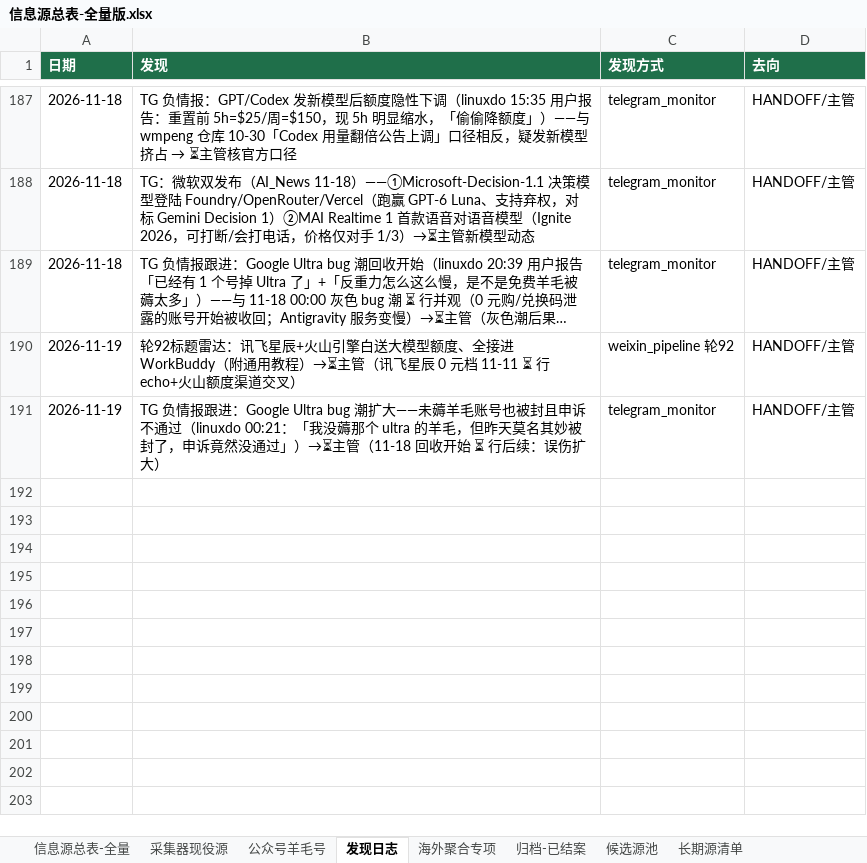
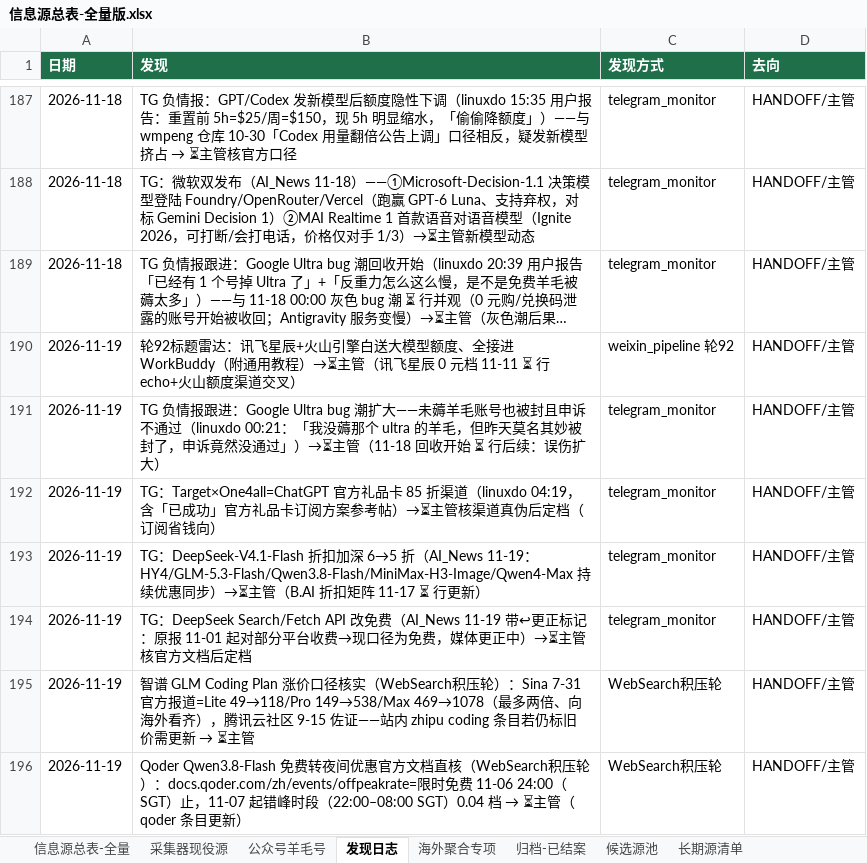
Before and after one commit to KJAI123/tokenmost, an Excel workbook: data-research/信息源总表-全量版.xlsx, sheet 发现日志, drawn as a sheet; only a part is shown, gaps mark what is left out; long unchanged cells end in …; values as stored, in another font and other column widths than the file's, no borders; the diff names each change by its address in the sheet, - before the commit and + after, or states it on an @@ line.

Commit message:
crawler-line(AutoClaw): 11-19 05:00轮8绿——礼品卡85折渠道⏳/DS折扣加深5折⏳/DS搜索抓取免费化⏳/智谱涨价核实⏳/Qoder夜间优惠官方直核⏳/发现日志+5

```diff
--- a/data-research/信息源总表-全量版.xlsx (sheet 发现日志)
+++ b/data-research/信息源总表-全量版.xlsx (sheet 发现日志)
+row 192: 2026-11-19 | TG：Target×One4all=ChatGPT 官方礼品卡 85 折渠道（linuxdo 04:19，含「已成功」官方礼品卡订阅方案参考帖）→⏳主管核渠道真伪后定档（订阅省钱向） | telegram_monitor | HANDOFF/主管
+row 193: 2026-11-19 | TG：DeepSeek-V4.1-Flash 折扣加深 6→5 折（AI_News 11-19：HY4/GLM-5.3-Flash/Qwen3.8-Flash/MiniMax-H3-Image/Qwen4-Max 持续优惠同步）→⏳主管（B.AI 折扣矩阵 11-17 ⏳ 行更新） | telegram_monitor | HANDOFF/主管
+row 194: 2026-11-19 | TG：DeepSeek Search/Fetch API 改免费（AI_News 11-19 带↩更正标记：原报 11-01 起对部分平台收费→现口径为免费，媒体更正中）→⏳主管核官方文档后定档 | telegram_monitor | HANDOFF/主管
+row 195: 2026-11-19 | 智谱 GLM Coding Plan 涨价口径核实（WebSearch积压轮）：Sina 7-31 官方报道=Lite 49→118/Pro 149→538/Max 469→1078（最多两倍、向海外看齐），腾讯云社区 9-15 佐证——站内 zhipu coding 条目若仍标旧价需更新 → ⏳主管 | WebSearch积压轮 | HANDOFF/主管
+row 196: 2026-11-19 | Qoder Qwen3.8-Flash 免费转夜间优惠官方文档直核（WebSearch积压轮）：docs.qoder.com/zh/events/offpeakrate=限时免费 11-06 24:00（SGT）止，11-07 起错峰时段（22:00–08:00 SGT）0.04 档 → ⏳主管（qoder 条目更新） | WebSearch积压轮 | HANDOFF/主管
```
Also changed, not shown: 12 other files.
